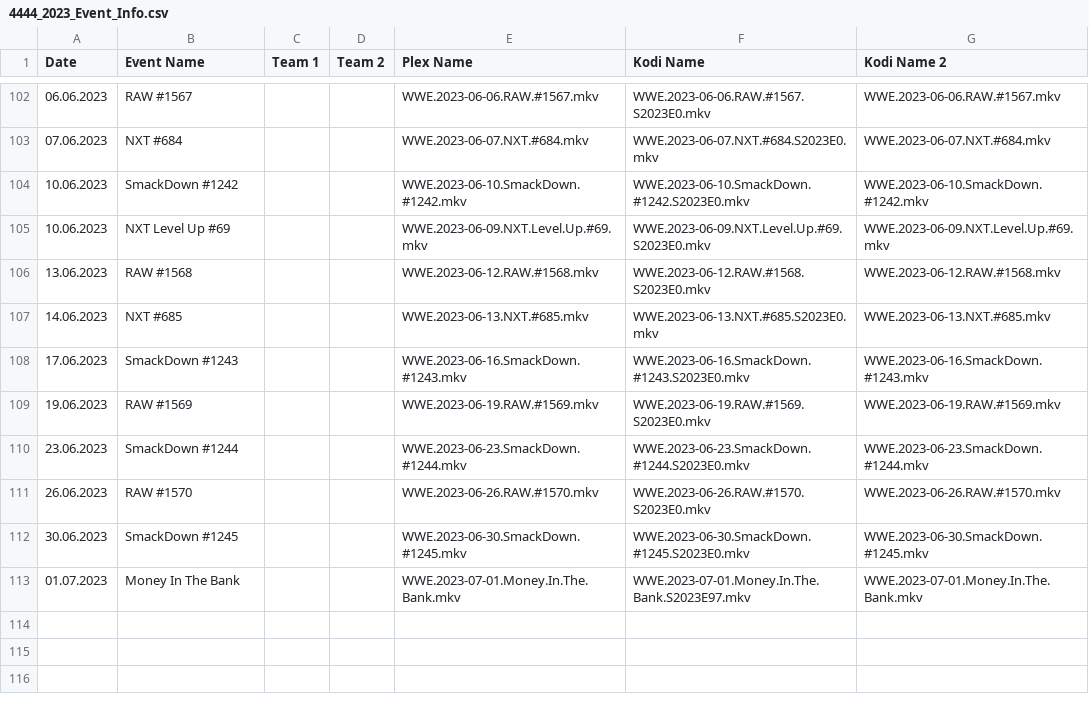
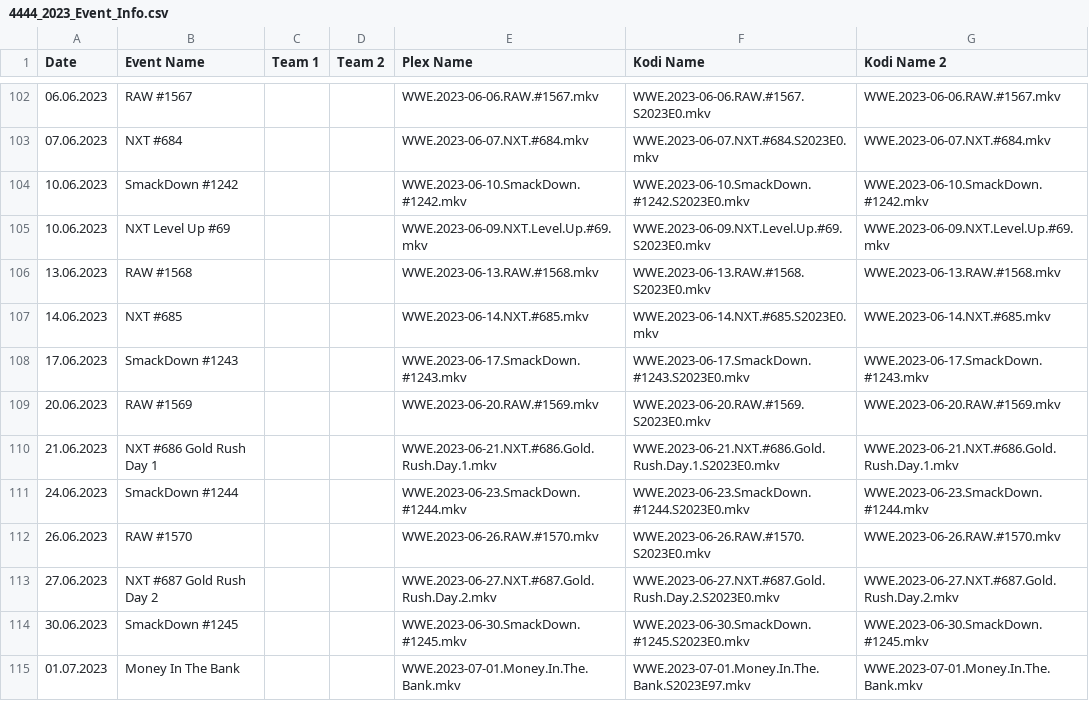
Before and after one commit to AcidAlchamy/Acids-SportTorrent-Renamer, a CSV file: Data/4444_2023_Event_Info.csv, drawn as a sheet; only a part is shown, gaps mark what is left out.

Commit message:
Update Data

```diff
--- a/Data/4444_2023_Event_Info.csv
+++ b/Data/4444_2023_Event_Info.csv
@@ -105,8 +105,10 @@
 10.06.2023,NXT Level Up #69,,,WWE.2023-06-09.NXT.Level.Up.#69.mkv,WWE.2023-06-09.NXT.Level.Up.#69.S2023E0.mkv,WWE.2023-06-09.NXT.Level.Up.#69.mkv
-13.06.2023,RAW #1568,,,WWE.2023-06-12.RAW.#1568.mkv,WWE.2023-06-12.RAW.#1568.S2023E0.mkv,WWE.2023-06-12.RAW.#1568.mkv
-14.06.2023,NXT #685,,,WWE.2023-06-13.NXT.#685.mkv,WWE.2023-06-13.NXT.#685.S2023E0.mkv,WWE.2023-06-13.NXT.#685.mkv
-17.06.2023,SmackDown #1243,,,WWE.2023-06-16.SmackDown.#1243.mkv,WWE.2023-06-16.SmackDown.#1243.S2023E0.mkv,WWE.2023-06-16.SmackDown.#1243.mkv
-19.06.2023,RAW #1569,,,WWE.2023-06-19.RAW.#1569.mkv,WWE.2023-06-19.RAW.#1569.S2023E0.mkv,WWE.2023-06-19.RAW.#1569.mkv
-23.06.2023,SmackDown #1244,,,WWE.2023-06-23.SmackDown.#1244.mkv,WWE.2023-06-23.SmackDown.#1244.S2023E0.mkv,WWE.2023-06-23.SmackDown.#1244.mkv
+13.06.2023,RAW #1568,,,WWE.2023-06-13.RAW.#1568.mkv,WWE.2023-06-13.RAW.#1568.S2023E0.mkv,WWE.2023-06-13.RAW.#1568.mkv
+14.06.2023,NXT #685,,,WWE.2023-06-14.NXT.#685.mkv,WWE.2023-06-14.NXT.#685.S2023E0.mkv,WWE.2023-06-14.NXT.#685.mkv
+17.06.2023,SmackDown #1243,,,WWE.2023-06-17.SmackDown.#1243.mkv,WWE.2023-06-17.SmackDown.#1243.S2023E0.mkv,WWE.2023-06-17.SmackDown.#1243.mkv
+20.06.2023,RAW #1569,,,WWE.2023-06-20.RAW.#1569.mkv,WWE.2023-06-20.RAW.#1569.S2023E0.mkv,WWE.2023-06-20.RAW.#1569.mkv
+21.06.2023,NXT #686 Gold Rush Day 1,,,WWE.2023-06-21.NXT.#686.Gold.Rush.Day.1.mkv,WWE.2023-06-21.NXT.#686.Gold.Rush.Day.1.S2023E0.mkv,WWE.2023-06-21.NXT.#686.Gold.Rush.Day.1.mkv
+24.06.2023,SmackDown #1244,,,WWE.2023-06-23.SmackDown.#1244.mkv,WWE.2023-06-23.SmackDown.#1244.S2023E0.mkv,WWE.2023-06-23.SmackDown.#1244.mkv
 26.06.2023,RAW #1570,,,WWE.2023-06-26.RAW.#1570.mkv,WWE.2023-06-26.RAW.#1570.S2023E0.mkv,WWE.2023-06-26.RAW.#1570.mkv
+27.06.2023,NXT #687 Gold Rush Day 2,,,WWE.2023-06-27.NXT.#687.Gold.Rush.Day.2.mkv,WWE.2023-06-27.NXT.#687.Gold.Rush.Day.2.S2023E0.mkv,WWE.2023-06-27.NXT.#687.Gold.Rush.Day.2.mkv
 30.06.2023,SmackDown #1245,,,WWE.2023-06-30.SmackDown.#1245.mkv,WWE.2023-06-30.SmackDown.#1245.S2023E0.mkv,WWE.2023-06-30.SmackDown.#1245.mkv
```
